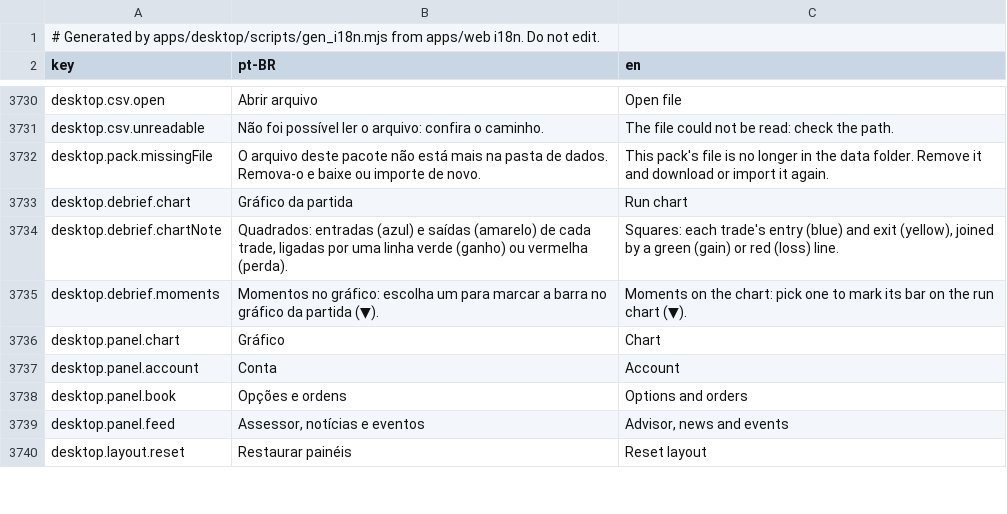
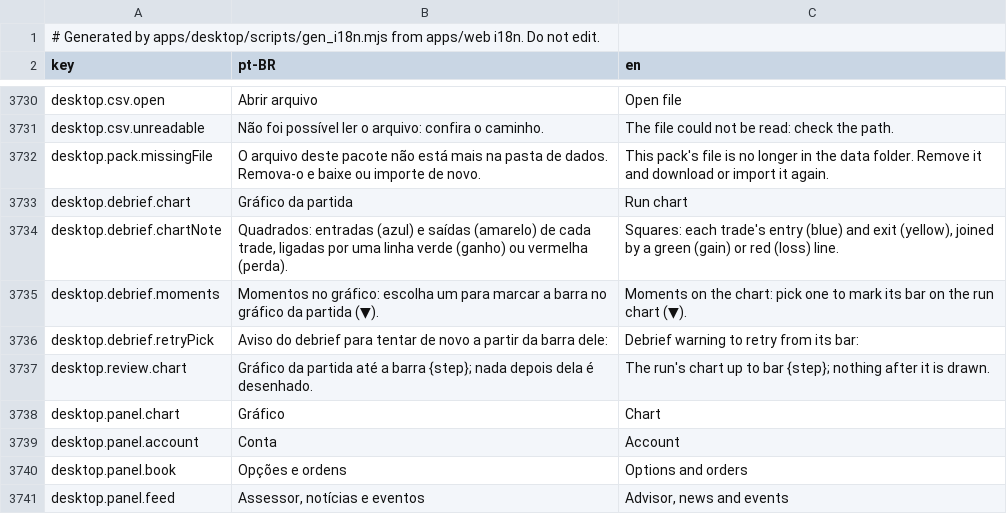
Before and after one commit to CyberdyneCorp/trading-game, a CSV file: apps/desktop/resources/i18n/strings.csv, drawn as a sheet; only a part is shown, gaps mark what is left out; the shorter side is filled out with more unchanged rows.

Commit message:
docs: wave 3 desktop as built; desktop README, product spec, tasks W3-E1 and W3-D1 to W3-D3
The design records the adapter, the ports and their fixtures, the screens, the daily link
recognised without a schema change, and the numbers checked by hand in the playtest. The
script test reads the 17 stages and 22 lessons the content has since wave 2, and the drill
templates. strings.csv regenerated with the two desktop texts.

```diff
--- a/apps/desktop/resources/i18n/strings.csv
+++ b/apps/desktop/resources/i18n/strings.csv
@@ -3735,2 +3735,4 @@ desktop.debrief.chartNote,"Quadrados: entradas (azul) e saídas (amarelo) de cad
 desktop.debrief.moments,Momentos no gráfico: escolha um para marcar a barra no gráfico da partida (▼).,Moments on the chart: pick one to mark its bar on the run chart (▼).
+desktop.debrief.retryPick,Aviso do debrief para tentar de novo a partir da barra dele:,Debrief warning to retry from its bar:
+desktop.review.chart,Gráfico da partida até a barra {step}; nada depois dela é desenhado.,The run's chart up to bar {step}; nothing after it is drawn.
 desktop.panel.chart,Gráfico,Chart
```
Also changed, not shown: 5 other files.
